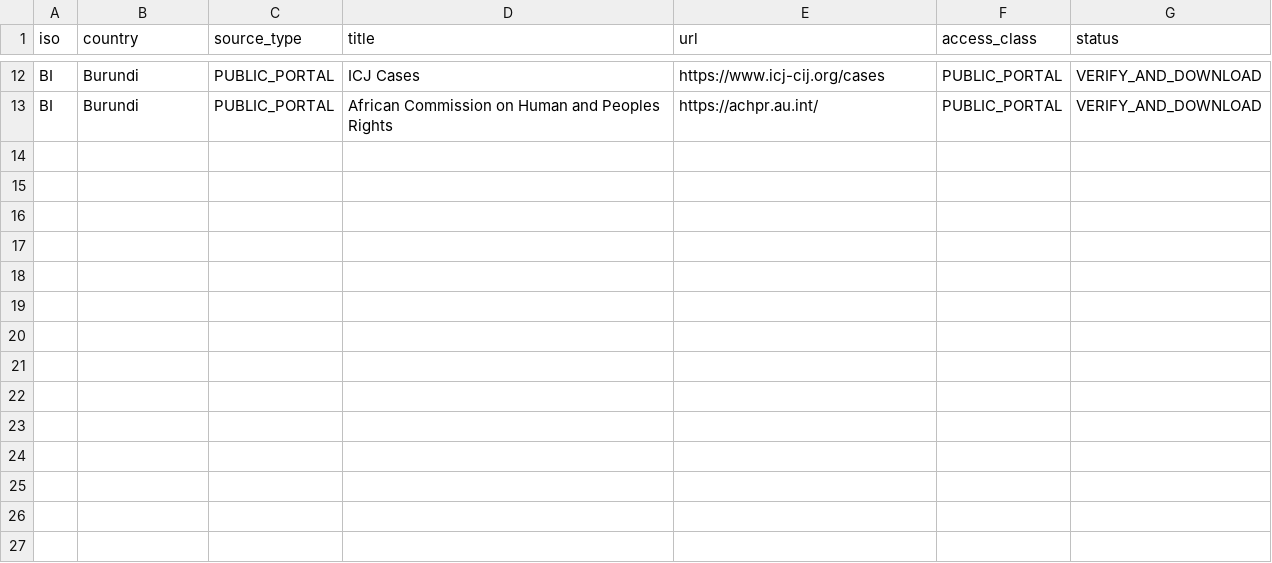
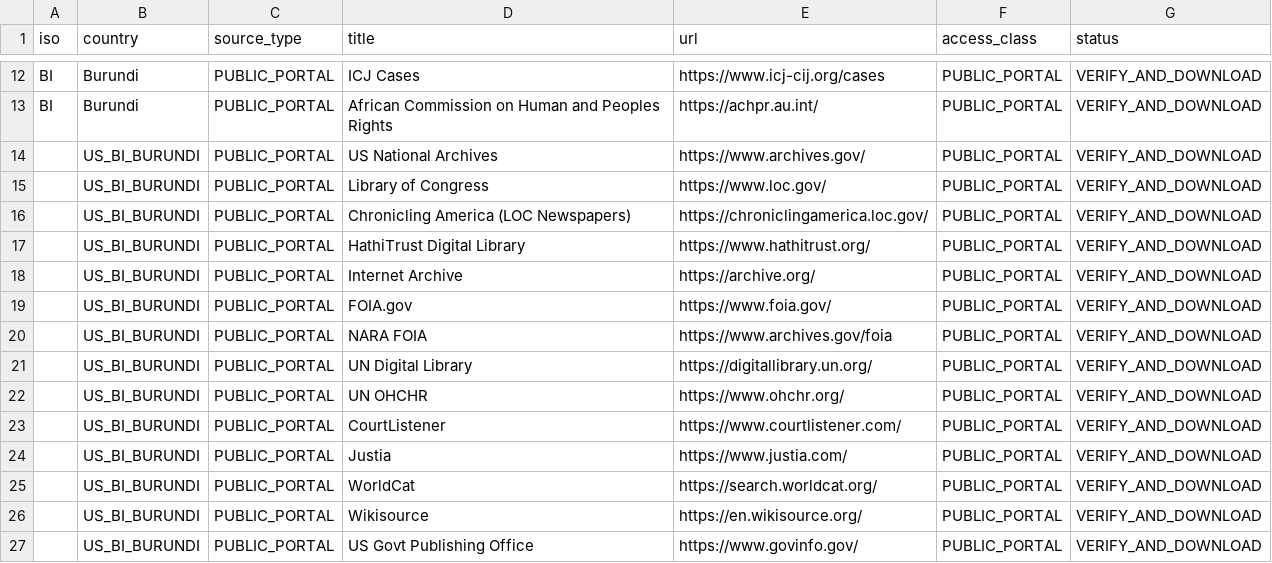
Before and after one commit to GlobalRestitutionAlliance/africa-us-bi-burundi-master-litigation, a CSV file: 03_Evidentiary_Exhibits/PRIMARY_PUBLIC_SOURCES.csv, drawn as a sheet; only a part is shown, gaps mark what is left out; the diff names each change by its address in the sheet, - before the commit and + after, or states it on an @@ line.

Commit message:
Expand primary public source registries (Batch 2)

```diff
--- a/03_Evidentiary_Exhibits/PRIMARY_PUBLIC_SOURCES.csv
+++ b/03_Evidentiary_Exhibits/PRIMARY_PUBLIC_SOURCES.csv
+row 14:  | US_BI_BURUNDI | PUBLIC_PORTAL | US National Archives | https://www.archives.gov/ | PUBLIC_PORTAL | VERIFY_AND_DOWNLOAD
+row 15:  | US_BI_BURUNDI | PUBLIC_PORTAL | Library of Congress | https://www.loc.gov/ | PUBLIC_PORTAL | VERIFY_AND_DOWNLOAD
+row 16:  | US_BI_BURUNDI | PUBLIC_PORTAL | Chronicling America (LOC Newspapers) | https://chroniclingamerica.loc.gov/ | PUBLIC_PORTAL | VERIFY_AND_DOWNLOAD
+row 17:  | US_BI_BURUNDI | PUBLIC_PORTAL | HathiTrust Digital Library | https://www.hathitrust.org/ | PUBLIC_PORTAL | VERIFY_AND_DOWNLOAD
+row 18:  | US_BI_BURUNDI | PUBLIC_PORTAL | Internet Archive | https://archive.org/ | PUBLIC_PORTAL | VERIFY_AND_DOWNLOAD
+row 19:  | US_BI_BURUNDI | PUBLIC_PORTAL | FOIA.gov | https://www.foia.gov/ | PUBLIC_PORTAL | VERIFY_AND_DOWNLOAD
+row 20:  | US_BI_BURUNDI | PUBLIC_PORTAL | NARA FOIA | https://www.archives.gov/foia | PUBLIC_PORTAL | VERIFY_AND_DOWNLOAD
+row 21:  | US_BI_BURUNDI | PUBLIC_PORTAL | UN Digital Library | https://digitallibrary.un.org/ | PUBLIC_PORTAL | VERIFY_AND_DOWNLOAD
+row 22:  | US_BI_BURUNDI | PUBLIC_PORTAL | UN OHCHR | https://www.ohchr.org/ | PUBLIC_PORTAL | VERIFY_AND_DOWNLOAD
+row 23:  | US_BI_BURUNDI | PUBLIC_PORTAL | CourtListener | https://www.courtlistener.com/ | PUBLIC_PORTAL | VERIFY_AND_DOWNLOAD
+row 24:  | US_BI_BURUNDI | PUBLIC_PORTAL | Justia | https://www.justia.com/ | PUBLIC_PORTAL | VERIFY_AND_DOWNLOAD
+row 25:  | US_BI_BURUNDI | PUBLIC_PORTAL | WorldCat | https://search.worldcat.org/ | PUBLIC_PORTAL | VERIFY_AND_DOWNLOAD
+row 26:  | US_BI_BURUNDI | PUBLIC_PORTAL | Wikisource | https://en.wikisource.org/ | PUBLIC_PORTAL | VERIFY_AND_DOWNLOAD
+row 27:  | US_BI_BURUNDI | PUBLIC_PORTAL | US Govt Publishing Office | https://www.govinfo.gov/ | PUBLIC_PORTAL | VERIFY_AND_DOWNLOAD
```
Also changed, not shown: 2 other files.
